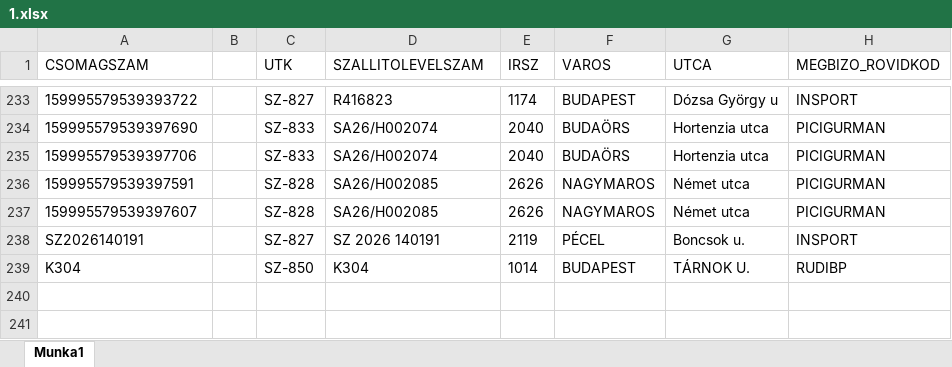
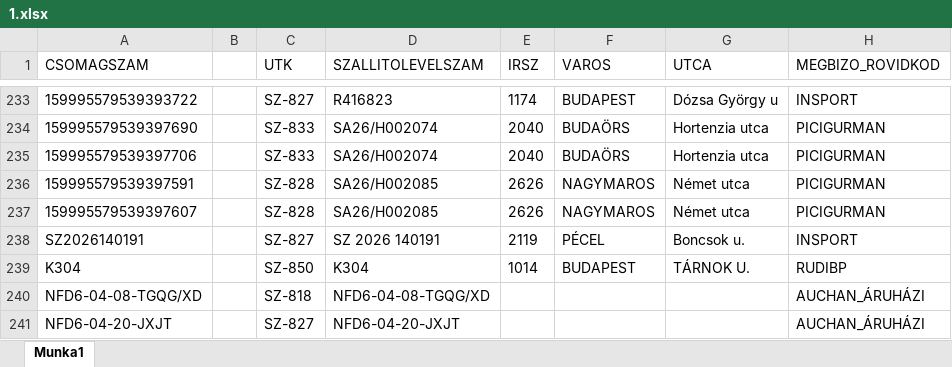
Before and after one commit to hunyadvariarmin/kodkereso-pwa, an Excel workbook: 1.xlsx, sheet Munka1, drawn as a sheet; only a part is shown, gaps mark what is left out; values as stored, in another font and other column widths than the file's, no borders; the diff names each change by its address in the sheet, - before the commit and + after, or states it on an @@ line.

```diff
--- a/1.xlsx (sheet Munka1)
+++ b/1.xlsx (sheet Munka1)
+row 240: NFD6-04-08-TGQG/XD |  | SZ-818 | NFD6-04-08-TGQG/XD |  |  |  | AUCHAN_ÁRUHÁZI
+row 241: NFD6-04-20-JXJT |  | SZ-827 | NFD6-04-20-JXJT |  |  |  | AUCHAN_ÁRUHÁZI
```
Also changed, not shown: adatok.xlsx.
